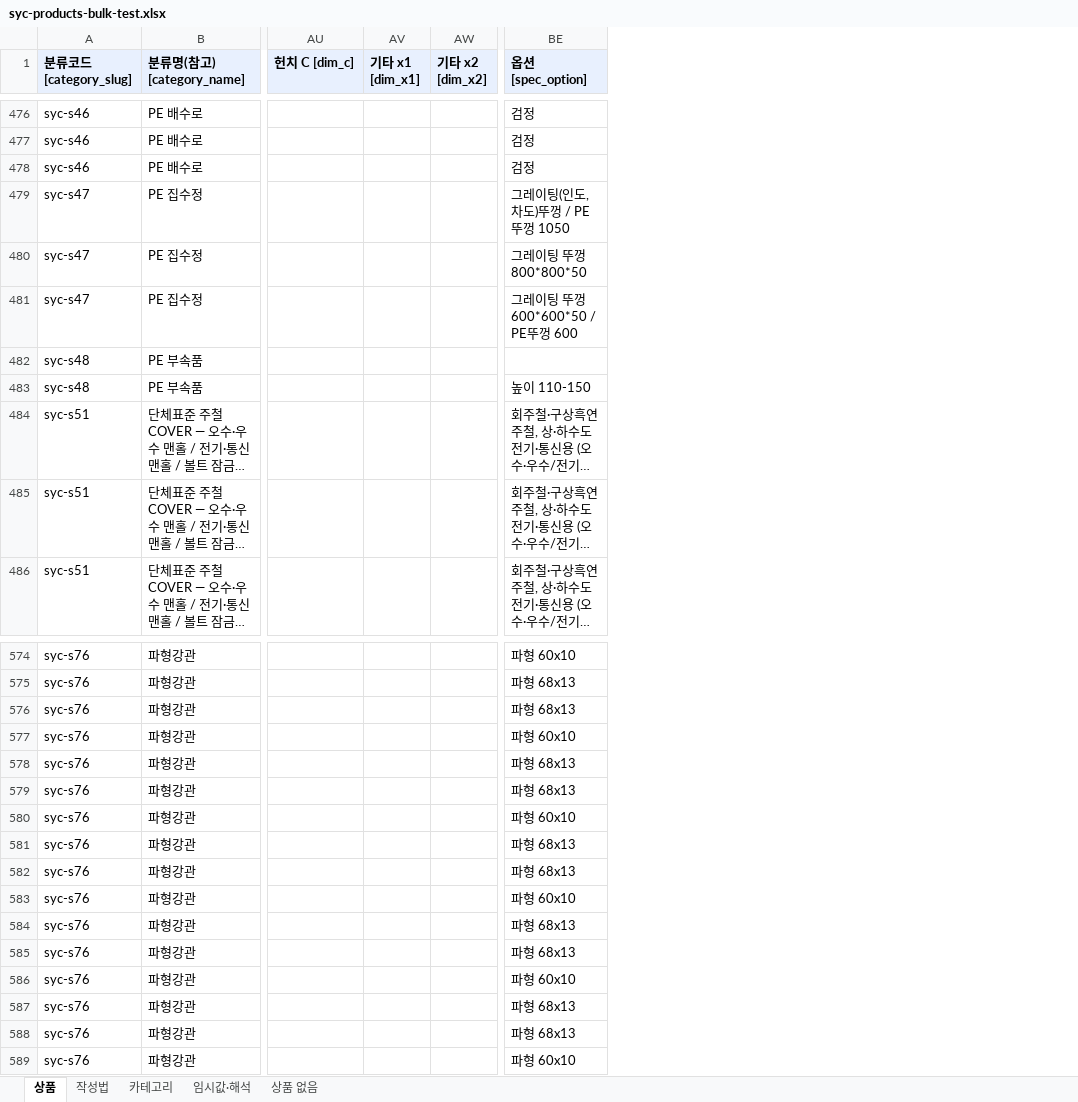
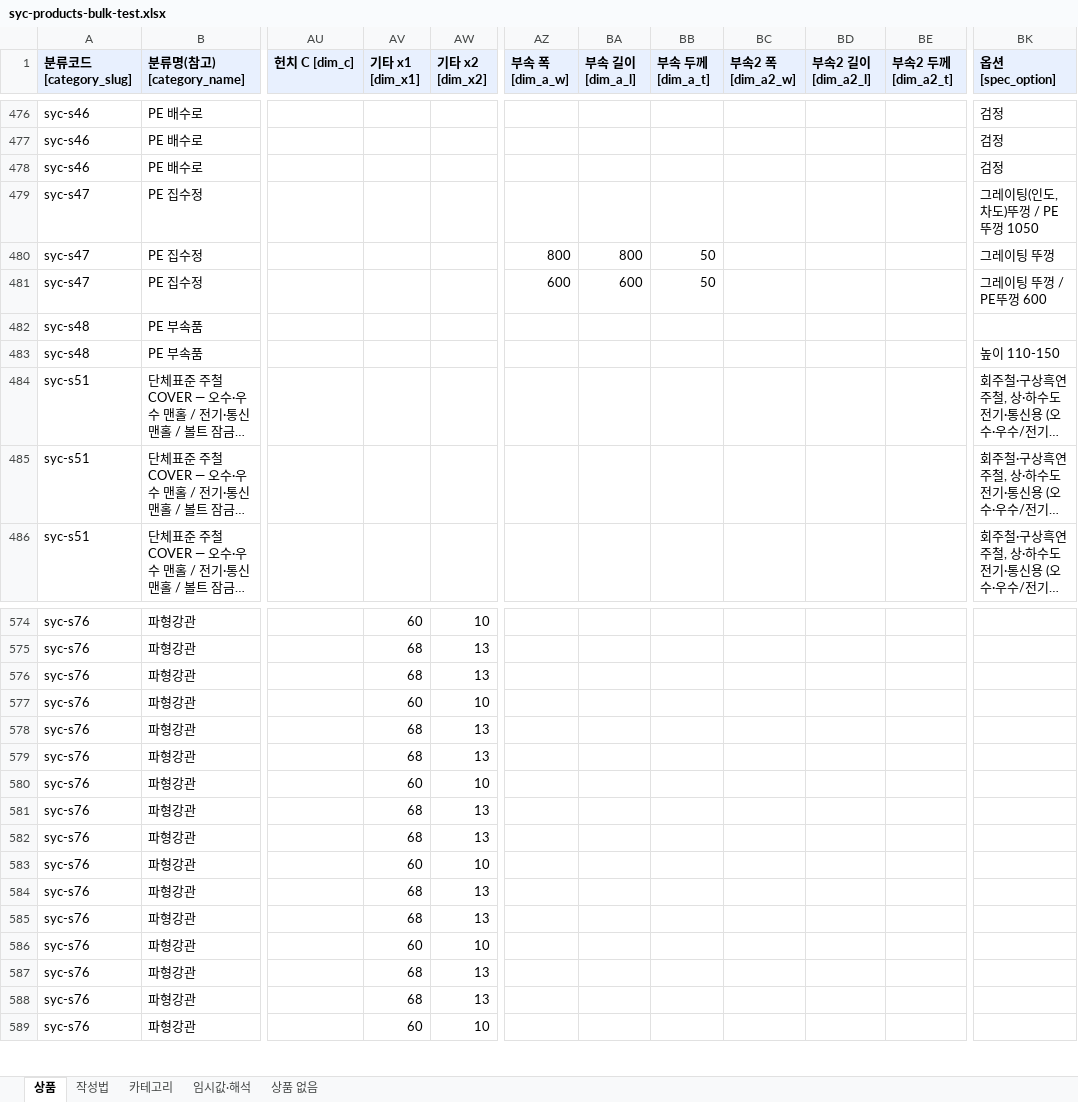
Before and after one commit to bmicns/tomokmall, an Excel workbook: data/syccrt/syc-products-bulk-test.xlsx, sheet 상품, drawn as a sheet; only a part is shown, gaps mark what is left out; long unchanged cells end in …; values as stored, in another font and other column widths than the file's, no borders; addresses are those after the commit; the diff covers the shown part only; the diff names each change by its address in the sheet, - before the commit and + after, or states it on an @@ line.

```diff
--- a/data/syccrt/syc-products-bulk-test.xlsx (sheet 상품)
+++ b/data/syccrt/syc-products-bulk-test.xlsx (sheet 상품)
+column AZ (부속 폭 [dim_a_w]), rows 480-481: 800 | 600
+column BA (부속 길이 [dim_a_l]), rows 480-481: 800 | 600
+column BB (부속 두께 [dim_a_t]), rows 480-481: 50 | 50
+column BC (부속2 폭 [dim_a2_w]), empty
+column BD (부속2 길이 [dim_a2_l]), empty
+column BE (부속2 두께 [dim_a2_t]), empty
-BK480 (옵션 [spec_option]): 그레이팅 뚜껑 800*800*50
+BK480 (옵션 [spec_option]): 그레이팅 뚜껑
-BK481 (옵션 [spec_option]): 그레이팅 뚜껑 600*600*50 / PE뚜껑 600
+BK481 (옵션 [spec_option]): 그레이팅 뚜껑 / PE뚜껑 600
-AV574 (기타 x1 [dim_x1]): (empty)
+AV574 (기타 x1 [dim_x1]): 60
-AW574 (기타 x2 [dim_x2]): (empty)
+AW574 (기타 x2 [dim_x2]): 10
-BK574 (옵션 [spec_option]): 파형 60x10
+BK574 (옵션 [spec_option]): (empty)
-AV575:AV576 (기타 x1 [dim_x1]): (empty)
+AV575:AV576 (기타 x1 [dim_x1]): 68
-AW575:AW576 (기타 x2 [dim_x2]): (empty)
+AW575:AW576 (기타 x2 [dim_x2]): 13
-BK575:BK576 (옵션 [spec_option]): 파형 68x13
+BK575:BK576 (옵션 [spec_option]): (empty)
-AV577 (기타 x1 [dim_x1]): (empty)
+AV577 (기타 x1 [dim_x1]): 60
-AW577 (기타 x2 [dim_x2]): (empty)
+AW577 (기타 x2 [dim_x2]): 10
-BK577 (옵션 [spec_option]): 파형 60x10
+BK577 (옵션 [spec_option]): (empty)
-AV578:AV579 (기타 x1 [dim_x1]): (empty)
+AV578:AV579 (기타 x1 [dim_x1]): 68
-AW578:AW579 (기타 x2 [dim_x2]): (empty)
+AW578:AW579 (기타 x2 [dim_x2]): 13
-BK578:BK579 (옵션 [spec_option]): 파형 68x13
+BK578:BK579 (옵션 [spec_option]): (empty)
-AV580 (기타 x1 [dim_x1]): (empty)
+AV580 (기타 x1 [dim_x1]): 60
-AW580 (기타 x2 [dim_x2]): (empty)
+AW580 (기타 x2 [dim_x2]): 10
-BK580 (옵션 [spec_option]): 파형 60x10
+BK580 (옵션 [spec_option]): (empty)
-AV581:AV582 (기타 x1 [dim_x1]): (empty)
+AV581:AV582 (기타 x1 [dim_x1]): 68
-AW581:AW582 (기타 x2 [dim_x2]): (empty)
+AW581:AW582 (기타 x2 [dim_x2]): 13
-BK581:BK582 (옵션 [spec_option]): 파형 68x13
+BK581:BK582 (옵션 [spec_option]): (empty)
-AV583 (기타 x1 [dim_x1]): (empty)
+AV583 (기타 x1 [dim_x1]): 60
-AW583 (기타 x2 [dim_x2]): (empty)
+AW583 (기타 x2 [dim_x2]): 10
-BK583 (옵션 [spec_option]): 파형 60x10
+BK583 (옵션 [spec_option]): (empty)
-AV584:AV585 (기타 x1 [dim_x1]): (empty)
+AV584:AV585 (기타 x1 [dim_x1]): 68
-AW584:AW585 (기타 x2 [dim_x2]): (empty)
+AW584:AW585 (기타 x2 [dim_x2]): 13
-BK584:BK585 (옵션 [spec_option]): 파형 68x13
+BK584:BK585 (옵션 [spec_option]): (empty)
-AV586 (기타 x1 [dim_x1]): (empty)
+AV586 (기타 x1 [dim_x1]): 60
-AW586 (기타 x2 [dim_x2]): (empty)
+AW586 (기타 x2 [dim_x2]): 10
-BK586 (옵션 [spec_option]): 파형 60x10
+BK586 (옵션 [spec_option]): (empty)
-AV587:AV588 (기타 x1 [dim_x1]): (empty)
+AV587:AV588 (기타 x1 [dim_x1]): 68
-AW587:AW588 (기타 x2 [dim_x2]): (empty)
+AW587:AW588 (기타 x2 [dim_x2]): 13
-BK587:BK588 (옵션 [spec_option]): 파형 68x13
+BK587:BK588 (옵션 [spec_option]): (empty)
-AV589 (기타 x1 [dim_x1]): (empty)
+AV589 (기타 x1 [dim_x1]): 60
-AW589 (기타 x2 [dim_x2]): (empty)
+AW589 (기타 x2 [dim_x2]): 10
-BK589 (옵션 [spec_option]): 파형 60x10
+BK589 (옵션 [spec_option]): (empty)
```
Also changed, not shown: 608 edited cells elsewhere in this sheet, sheet 작성법, data/syccrt/syc-products-bulk-test-b.xlsx, 6 other files.
